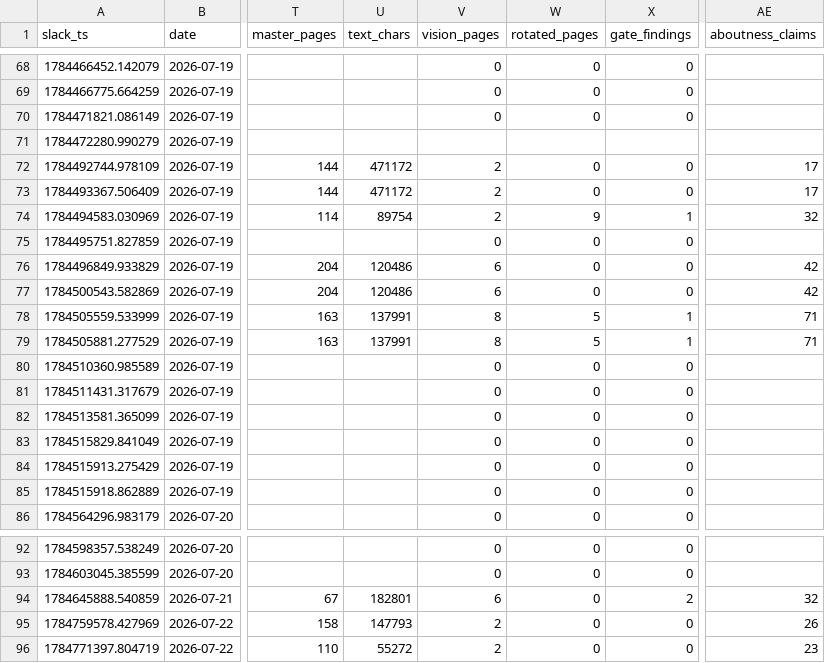
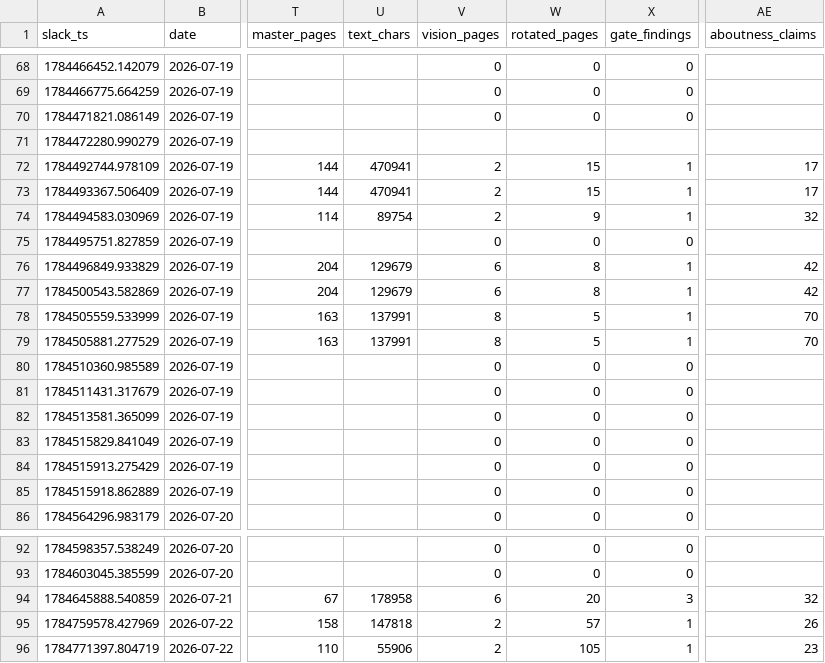
Before and after one commit to sidneyswift/homa, a CSV file: .cosmo/ingestion-ledger.csv, drawn as a sheet; only a part is shown, gaps mark what is left out; the diff names each change by its address in the sheet, - before the commit and + after, or states it on an @@ line.

```diff
--- a/.cosmo/ingestion-ledger.csv
+++ b/.cosmo/ingestion-ledger.csv
-U72:U73 (text_chars): 471172
+U72:U73 (text_chars): 470941
-W72:W73 (rotated_pages): 0
+W72:W73 (rotated_pages): 15
-X72:X73 (gate_findings): 0
+X72:X73 (gate_findings): 1
-U76:U77 (text_chars): 120486
+U76:U77 (text_chars): 129679
-W76:W77 (rotated_pages): 0
+W76:W77 (rotated_pages): 8
-X76:X77 (gate_findings): 0
+X76:X77 (gate_findings): 1
-AE78:AE79 (aboutness_claims): 71
+AE78:AE79 (aboutness_claims): 70
-U94 (text_chars): 182801
+U94 (text_chars): 178958
-W94 (rotated_pages): 0
+W94 (rotated_pages): 20
-X94 (gate_findings): 2
+X94 (gate_findings): 3
-U95 (text_chars): 147793
+U95 (text_chars): 147818
-W95 (rotated_pages): 0
+W95 (rotated_pages): 57
-X95:X96 (gate_findings): 0
+X95:X96 (gate_findings): 1
-U96 (text_chars): 55272
+U96 (text_chars): 55906
-W96 (rotated_pages): 0
+W96 (rotated_pages): 105
```
Also changed, not shown: 7 other files.
